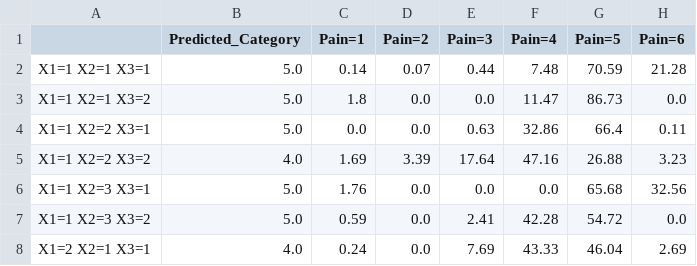
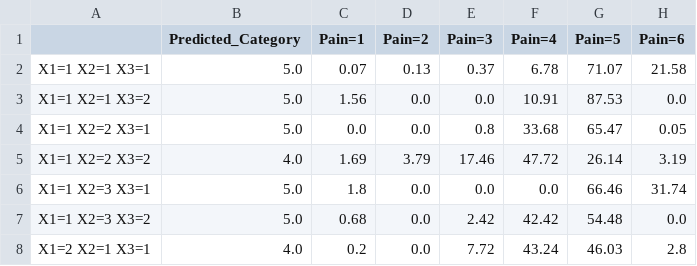
Before and after one commit to DhyeyMavani2003/ccrvam, a CSV file: examples/jupyter/generated_pred_data/rda_prediction_matrix.csv, drawn as a sheet; only a part is shown; the diff covers the shown part only.

Commit message:
Update example notebooks and generated prediction data to reflect statistical output changes and improve prediction accuracy for version 1.1.6.

```diff
--- a/examples/jupyter/generated_pred_data/rda_prediction_matrix.csv
+++ b/examples/jupyter/generated_pred_data/rda_prediction_matrix.csv
@@ -1,8 +1,8 @@
 ,Predicted_Category,Pain=1,Pain=2,Pain=3,Pain=4,Pain=5,Pain=6
-X1=1 X2=1 X3=1,5.0,0.14,0.07,0.44,7.48,70.59,21.28
-X1=1 X2=1 X3=2,5.0,1.8,0.0,0.0,11.47,86.73,0.0
-X1=1 X2=2 X3=1,5.0,0.0,0.0,0.63,32.86,66.4,0.11
-X1=1 X2=2 X3=2,4.0,1.69,3.39,17.64,47.16,26.88,3.23
-X1=1 X2=3 X3=1,5.0,1.76,0.0,0.0,0.0,65.68,32.56
-X1=1 X2=3 X3=2,5.0,0.59,0.0,2.41,42.28,54.72,0.0
-X1=2 X2=1 X3=1,4.0,0.24,0.0,7.69,43.33,46.04,2.69
+X1=1 X2=1 X3=1,5.0,0.07,0.13,0.37,6.78,71.07,21.58
+X1=1 X2=1 X3=2,5.0,1.56,0.0,0.0,10.91,87.53,0.0
+X1=1 X2=2 X3=1,5.0,0.0,0.0,0.8,33.68,65.47,0.05
+X1=1 X2=2 X3=2,4.0,1.69,3.79,17.46,47.72,26.14,3.19
+X1=1 X2=3 X3=1,5.0,1.8,0.0,0.0,0.0,66.46,31.74
+X1=1 X2=3 X3=2,5.0,0.68,0.0,2.42,42.42,54.48,0.0
+X1=2 X2=1 X3=1,4.0,0.2,0.0,7.72,43.24,46.03,2.8
```
Also changed, not shown: 20 edited cells elsewhere in this file, 3 other files.
